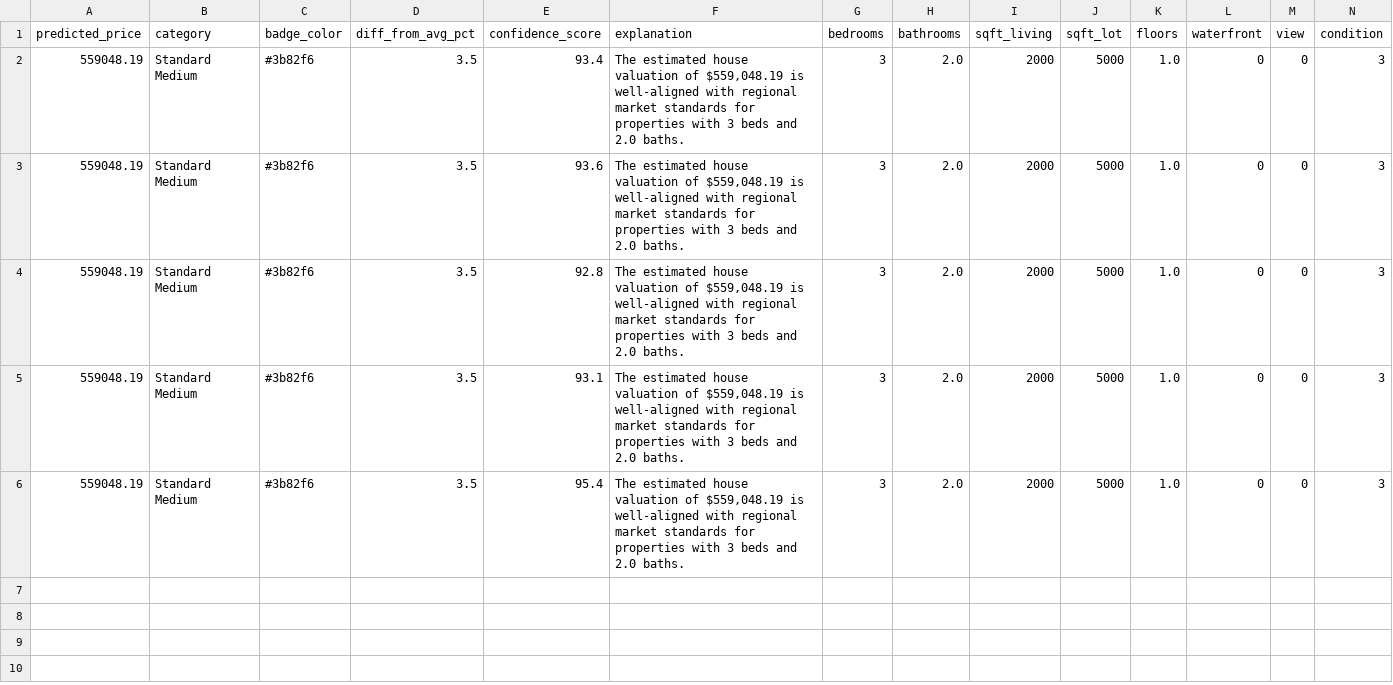
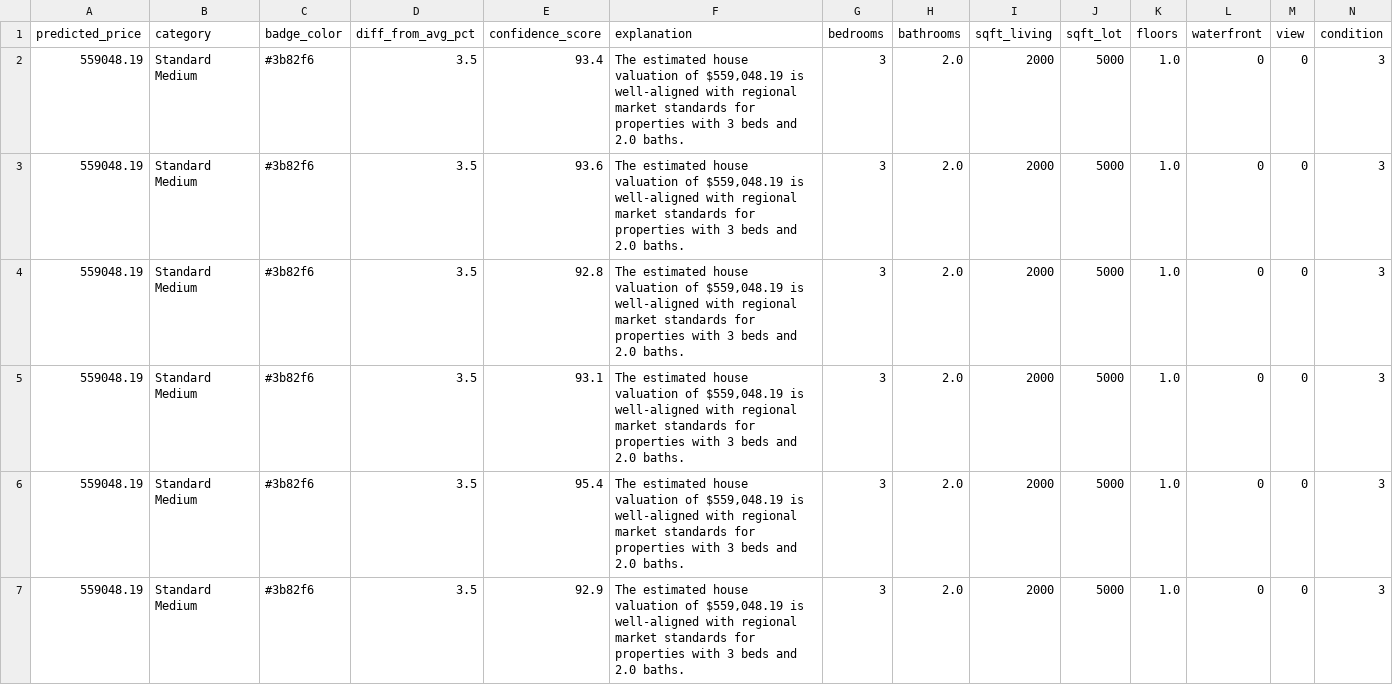
Before and after one commit to Loki-power/real-estate-ai, a CSV file: reports/exports/prediction_history.csv, drawn as a sheet; only a part is shown; rows hold the shown columns only; the diff names each change by its address in the sheet, - before the commit and + after, or states it on an @@ line.

```diff
--- a/reports/exports/prediction_history.csv
+++ b/reports/exports/prediction_history.csv
+row 7: 559048.19 | Standard Medium | #3b82f6 | 3.5 | 92.9 | The estimated house valuation of $559,048.19 is well-aligned with regional market standards for properties with 3 beds and 2.0 baths. | 3 | 2.0 | 2000 | 5000 | 1.0 | 0 | 0 | 3
```
Also changed, not shown: 11 other files.
